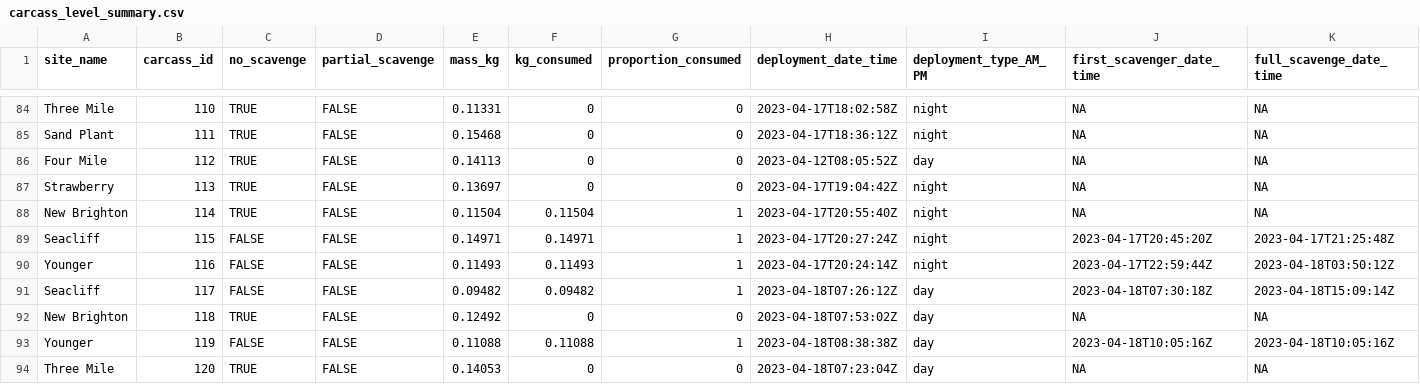
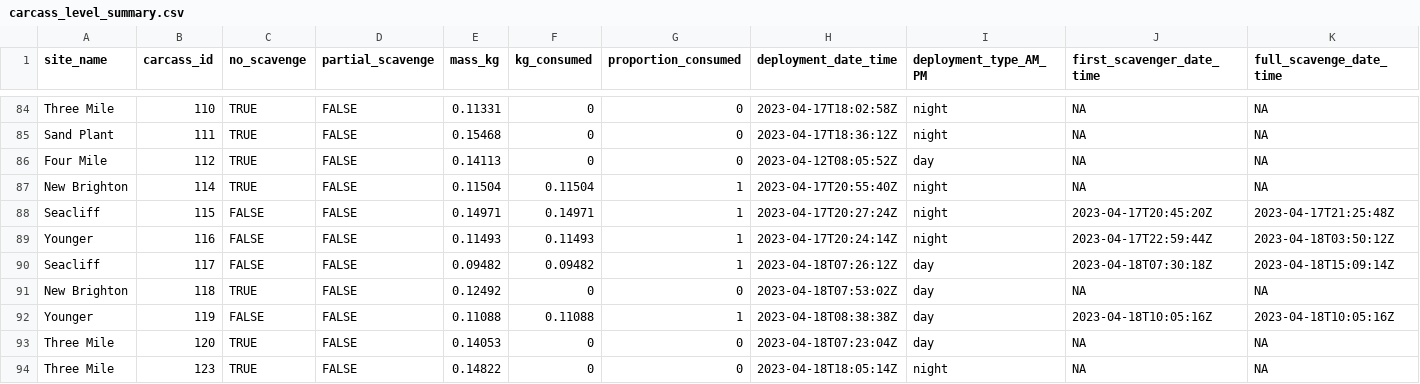
Before and after one commit to fgerraty/Urban_Scavengers, a CSV file: data/processed/carcass_level_summary.csv, drawn as a sheet; only a part is shown, gaps mark what is left out; the shorter side is filled out with more unchanged rows; rows hold the shown columns only; the diff covers the shown part only; the diff names each change by its address in the sheet, - before the commit and + after, or states it on an @@ line.

Commit message:
remove strawberry beach from datasets

```diff
--- a/data/processed/carcass_level_summary.csv
+++ b/data/processed/carcass_level_summary.csv
-row 87: Strawberry | 113 | TRUE | FALSE | 0.13697 | 0 | 0 | 2023-04-17T19:04:42Z | night | NA | NA
```
Also changed, not shown: 7 removed rows elsewhere in this file, data/processed/adjusted_urban_scavengers_summary.csv, data/processed/urban_scavengers_summary.csv, 1 other file.
